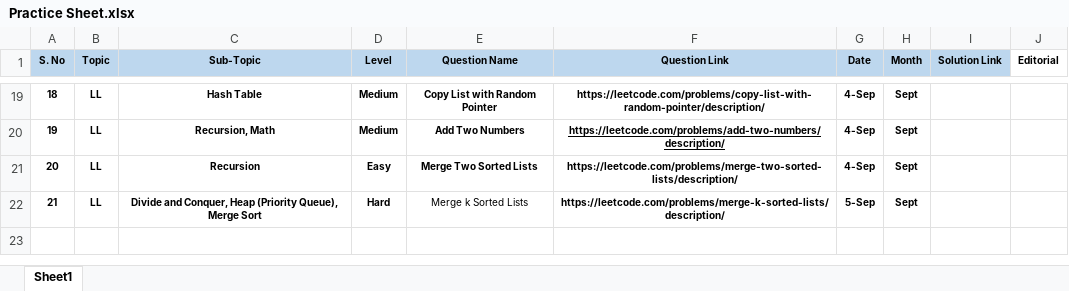
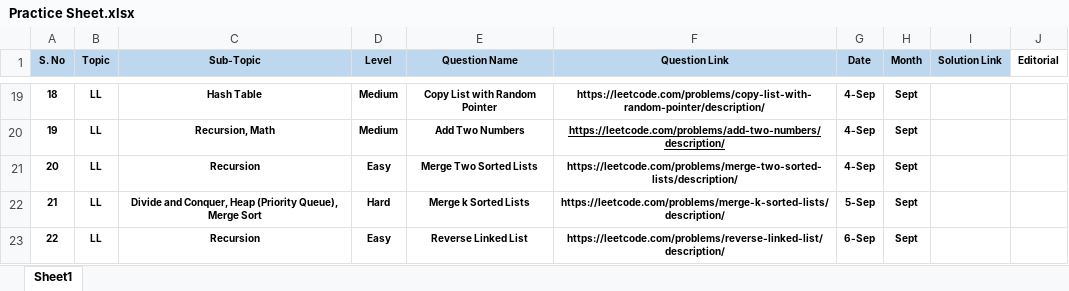
Before and after one commit to axdityax/InterviewPrep-DSA, an Excel workbook: Practice Sheet.xlsx, sheet Sheet1, drawn as a sheet; only a part is shown, gaps mark what is left out; values as stored, in another font and other column widths than the file's, no borders; the diff names each change by its address in the sheet, - before the commit and + after, or states it on an @@ line.

Commit message:
6th Sept LinkedList

```diff
--- a/Practice Sheet.xlsx (sheet Sheet1)
+++ b/Practice Sheet.xlsx (sheet Sheet1)
-E22 bold: off
+E22 bold: on
+row 23: 22 | LL | Recursion | Easy | Reverse Linked List | https://leetcode.com/problems/reverse-linked-list/description/ | 6-Sep | Sept
```
Also changed, not shown: 1 other file.
